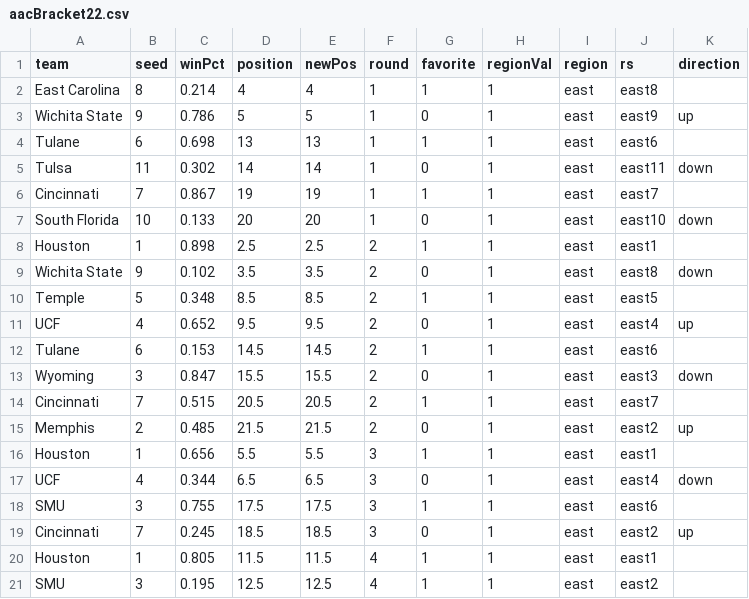
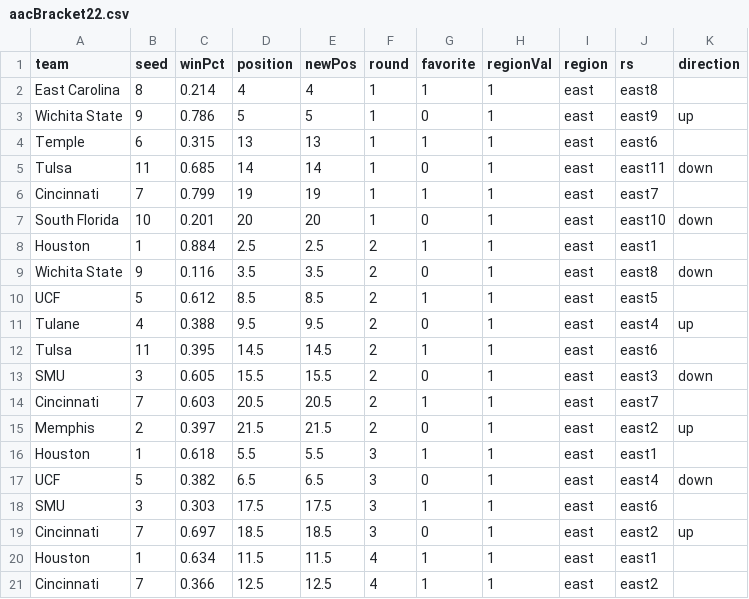
Before and after one commit to gcdean38/maneater, a CSV file: aacBracket22.csv, drawn as a sheet.

Commit message:
AAC 3/4

```diff
--- a/aacBracket22.csv
+++ b/aacBracket22.csv
@@ -3,19 +3,19 @@ East Carolina,8,0.214,4,4,1,1,1,east,east8,
 Wichita State,9,0.786,5,5,1,0,1,east,east9,up
-Tulane,6,0.698,13,13,1,1,1,east,east6,
-Tulsa,11,0.302,14,14,1,0,1,east,east11,down
-Cincinnati,7,0.867,19,19,1,1,1,east,east7,
-South Florida,10,0.133,20,20,1,0,1,east,east10,down
-Houston,1,0.898,2.5,2.5,2,1,1,east,east1,
-Wichita State,9,0.102,3.5,3.5,2,0,1,east,east8,down
-Temple,5,0.348,8.5,8.5,2,1,1,east,east5,
-UCF,4,0.652,9.5,9.5,2,0,1,east,east4,up
-Tulane,6,0.153,14.5,14.5,2,1,1,east,east6,
-Wyoming,3,0.847,15.5,15.5,2,0,1,east,east3,down
-Cincinnati,7,0.515,20.5,20.5,2,1,1,east,east7,
-Memphis,2,0.485,21.5,21.5,2,0,1,east,east2,up
-Houston,1,0.656,5.5,5.5,3,1,1,east,east1,
-UCF,4,0.344,6.5,6.5,3,0,1,east,east4,down
-SMU,3,0.755,17.5,17.5,3,1,1,east,east6,
-Cincinnati,7,0.245,18.5,18.5,3,0,1,east,east2,up
-Houston,1,0.805,11.5,11.5,4,1,1,east,east1,
-SMU,3,0.195,12.5,12.5,4,1,1,east,east2,
+Temple,6,0.315,13,13,1,1,1,east,east6,
+Tulsa,11,0.685,14,14,1,0,1,east,east11,down
+Cincinnati,7,0.799,19,19,1,1,1,east,east7,
+South Florida,10,0.201,20,20,1,0,1,east,east10,down
+Houston,1,0.884,2.5,2.5,2,1,1,east,east1,
+Wichita State,9,0.116,3.5,3.5,2,0,1,east,east8,down
+UCF,5,0.612,8.5,8.5,2,1,1,east,east5,
+Tulane,4,0.388,9.5,9.5,2,0,1,east,east4,up
+Tulsa,11,0.395,14.5,14.5,2,1,1,east,east6,
+SMU,3,0.605,15.5,15.5,2,0,1,east,east3,down
+Cincinnati,7,0.603,20.5,20.5,2,1,1,east,east7,
+Memphis,2,0.397,21.5,21.5,2,0,1,east,east2,up
+Houston,1,0.618,5.5,5.5,3,1,1,east,east1,
+UCF,5,0.382,6.5,6.5,3,0,1,east,east4,down
+SMU,3,0.303,17.5,17.5,3,1,1,east,east6,
+Cincinnati,7,0.697,18.5,18.5,3,0,1,east,east2,up
+Houston,1,0.634,11.5,11.5,4,1,1,east,east1,
+Cincinnati,7,0.366,12.5,12.5,4,1,1,east,east2,
```
